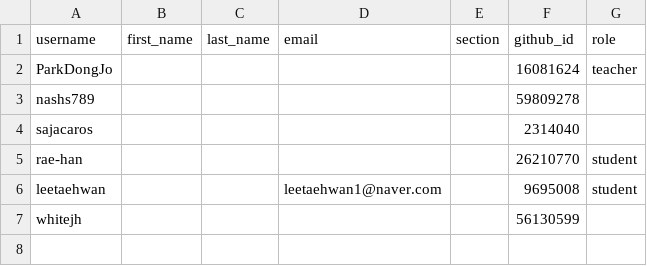
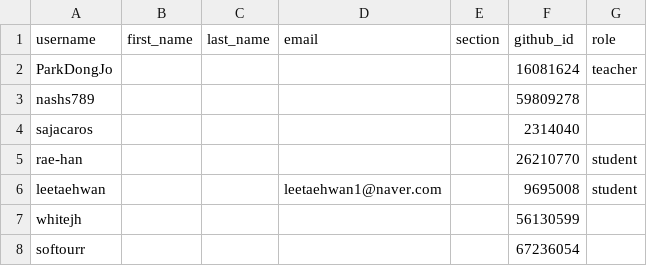
Before and after one commit to studycamp-org/classroom50, a CSV file: sysdesign-2/roster.csv, drawn as a sheet.

Commit message:
[Classroom 50] roster: add softourr to sysdesign-2 (gh teacher roster add)

```diff
--- a/sysdesign-2/roster.csv
+++ b/sysdesign-2/roster.csv
@@ -7 +7,2 @@ leetaehwan,,,leetaehwan1@naver.com,,9695008,student
 whitejh,,,,,56130599,
+softourr,,,,,67236054,
```
